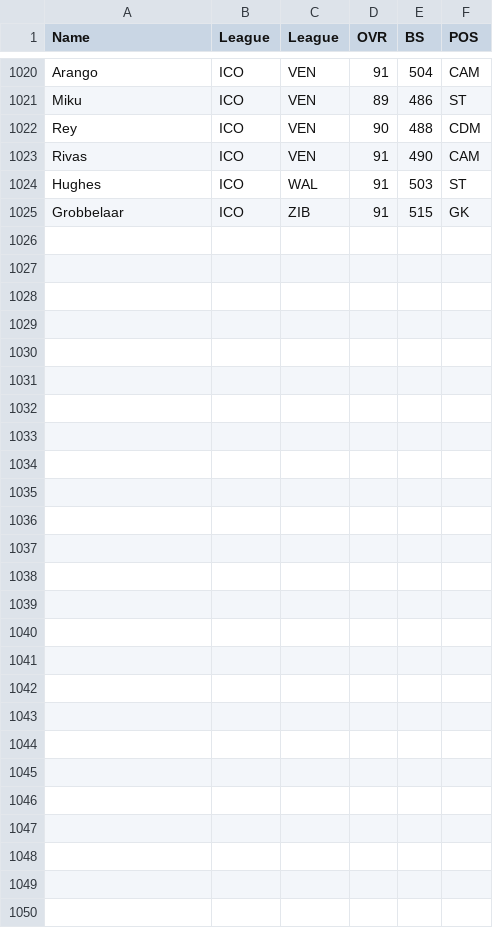
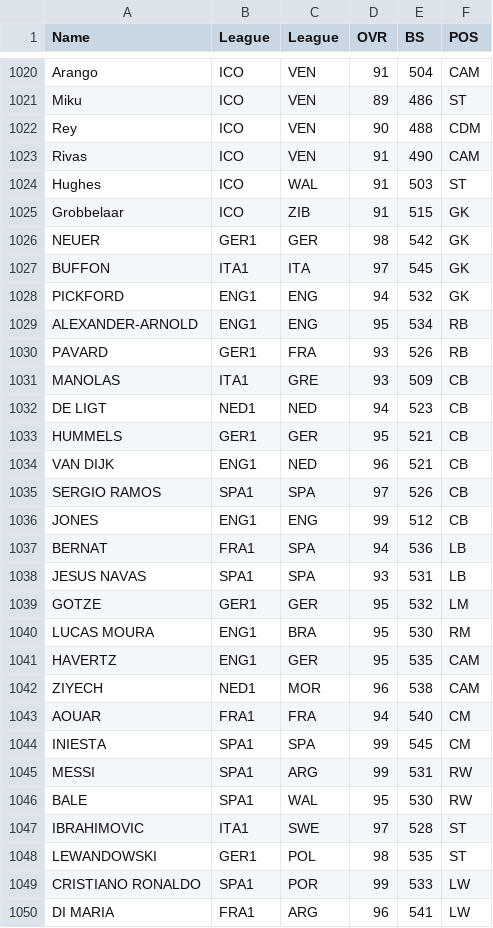
Before and after one commit to hajuha/futbin, a CSV file: guru.csv, drawn as a sheet; only a part is shown, gaps mark what is left out.

```diff
--- a/guru.csv
+++ b/guru.csv
@@ -1025 +1025,26 @@ Hughes,ICO,WAL,91,503,ST
 Grobbelaar,ICO,ZIB,91,515,GK
+NEUER,GER1,GER,98,542,GK
+BUFFON,ITA1,ITA,97,545,GK
+PICKFORD,ENG1,ENG,94,532,GK
+ALEXANDER-ARNOLD,ENG1,ENG,95,534,RB
+PAVARD,GER1,FRA,93,526,RB
+MANOLAS,ITA1,GRE,93,509,CB
+DE LIGT,NED1,NED,94,523,CB
+HUMMELS,GER1,GER,95,521,CB
+VAN DIJK,ENG1,NED,96,521,CB
+SERGIO RAMOS,SPA1,SPA,97,526,CB
+JONES,ENG1,ENG,99,512,CB
+BERNAT,FRA1,SPA,94,536,LB
+JESUS NAVAS,SPA1,SPA,93,531,LB
+GOTZE,GER1,GER,95,532,LM
+LUCAS MOURA,ENG1,BRA,95,530,RM
+HAVERTZ,ENG1,GER,95,535,CAM
+ZIYECH,NED1,MOR,96,538,CAM
+AOUAR,FRA1,FRA,94,540,CM
+INIESTA,SPA1,SPA,99,545,CM
+MESSI,SPA1,ARG,99,531,RW
+BALE,SPA1,WAL,95,530,RW
+IBRAHIMOVIC,ITA1,SWE,97,528,ST
+LEWANDOWSKI,GER1,POL,98,535,ST
+CRISTIANO RONALDO,SPA1,POR,99,533,LW
+DI MARIA,FRA1,ARG,96,541,LW
```
Also changed, not shown: 1 other file.
